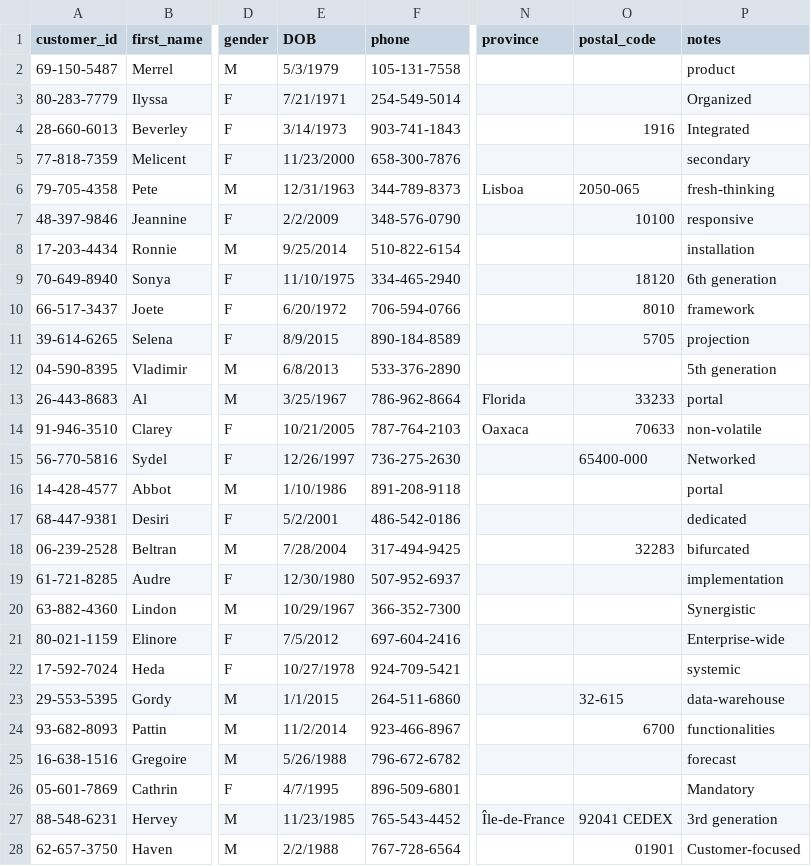
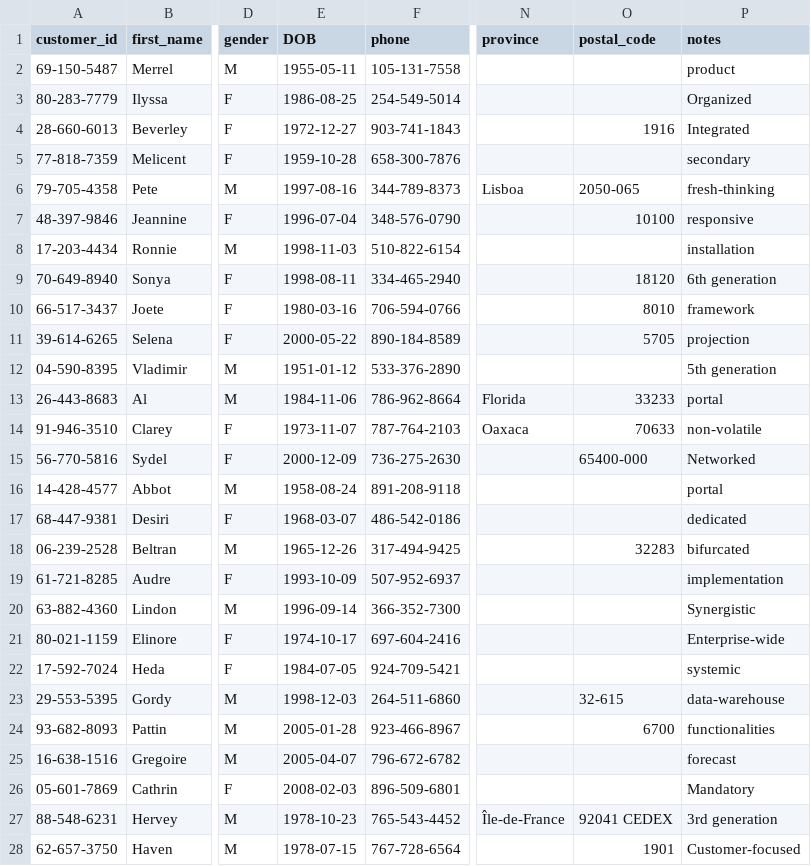
Before and after one commit to RylanSteinkey/databaseProject, a CSV file: sample_data/customer_table_SAMPLE.csv, drawn as a sheet; only a part is shown, gaps mark what is left out; the diff covers the shown part only; the diff names each change by its address in the sheet, - before the commit and + after, or states it on an @@ line.

Commit message:
Fixed sample data with correct formatting

```diff
--- a/sample_data/customer_table_SAMPLE.csv
+++ b/sample_data/customer_table_SAMPLE.csv
-E2 (DOB): 5/3/1979
+E2 (DOB): 1955-05-11
-E3 (DOB): 7/21/1971
+E3 (DOB): 1986-08-25
-E4 (DOB): 3/14/1973
+E4 (DOB): 1972-12-27
-E5 (DOB): 11/23/2000
+E5 (DOB): 1959-10-28
-E6 (DOB): 12/31/1963
+E6 (DOB): 1997-08-16
-E7 (DOB): 2/2/2009
+E7 (DOB): 1996-07-04
-E8 (DOB): 9/25/2014
+E8 (DOB): 1998-11-03
-E9 (DOB): 11/10/1975
+E9 (DOB): 1998-08-11
-E10 (DOB): 6/20/1972
+E10 (DOB): 1980-03-16
-E11 (DOB): 8/9/2015
+E11 (DOB): 2000-05-22
-E12 (DOB): 6/8/2013
+E12 (DOB): 1951-01-12
-E13 (DOB): 3/25/1967
+E13 (DOB): 1984-11-06
-E14 (DOB): 10/21/2005
+E14 (DOB): 1973-11-07
-E15 (DOB): 12/26/1997
+E15 (DOB): 2000-12-09
-E16 (DOB): 1/10/1986
+E16 (DOB): 1958-08-24
-E17 (DOB): 5/2/2001
+E17 (DOB): 1968-03-07
-E18 (DOB): 7/28/2004
+E18 (DOB): 1965-12-26
-E19 (DOB): 12/30/1980
+E19 (DOB): 1993-10-09
-E20 (DOB): 10/29/1967
+E20 (DOB): 1996-09-14
-E21 (DOB): 7/5/2012
+E21 (DOB): 1974-10-17
-E22 (DOB): 10/27/1978
+E22 (DOB): 1984-07-05
-E23 (DOB): 1/1/2015
+E23 (DOB): 1998-12-03
-E24 (DOB): 11/2/2014
+E24 (DOB): 2005-01-28
-E25 (DOB): 5/26/1988
+E25 (DOB): 2005-04-07
-E26 (DOB): 4/7/1995
+E26 (DOB): 2008-02-03
-E27 (DOB): 11/23/1985
+E27 (DOB): 1978-10-23
-E28 (DOB): 2/2/1988
+E28 (DOB): 1978-07-15
-O28 (postal_code): 01901
+O28 (postal_code): 1901
```
Also changed, not shown: 74 edited cells elsewhere in this file, sample_data/car_sale_SAMPLE.csv, 1 other file.
